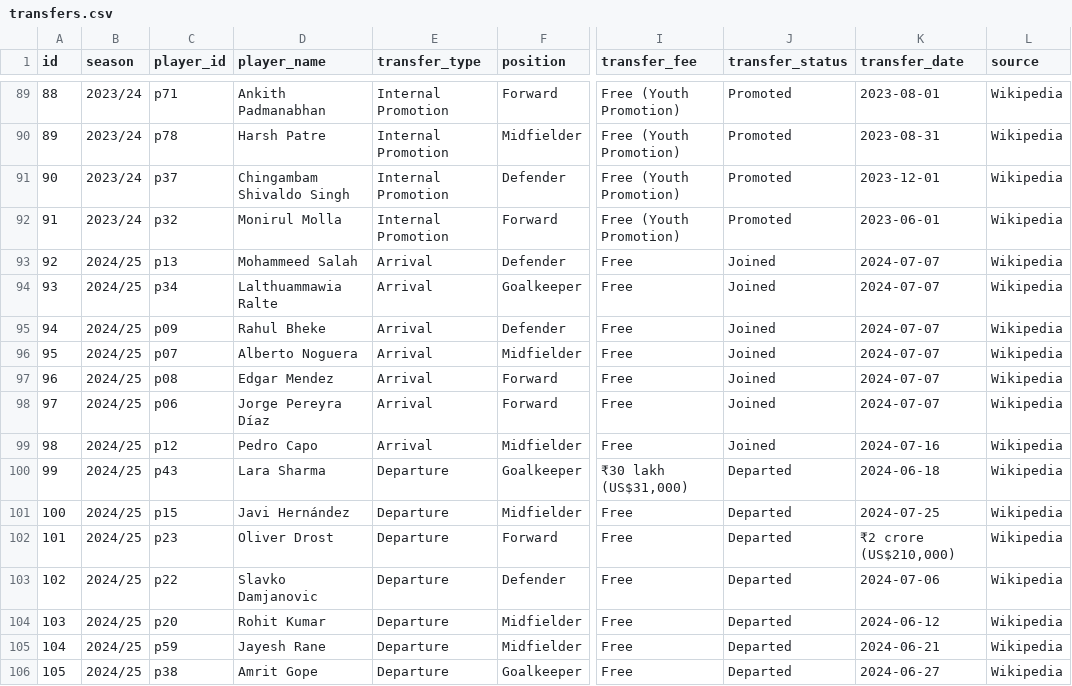
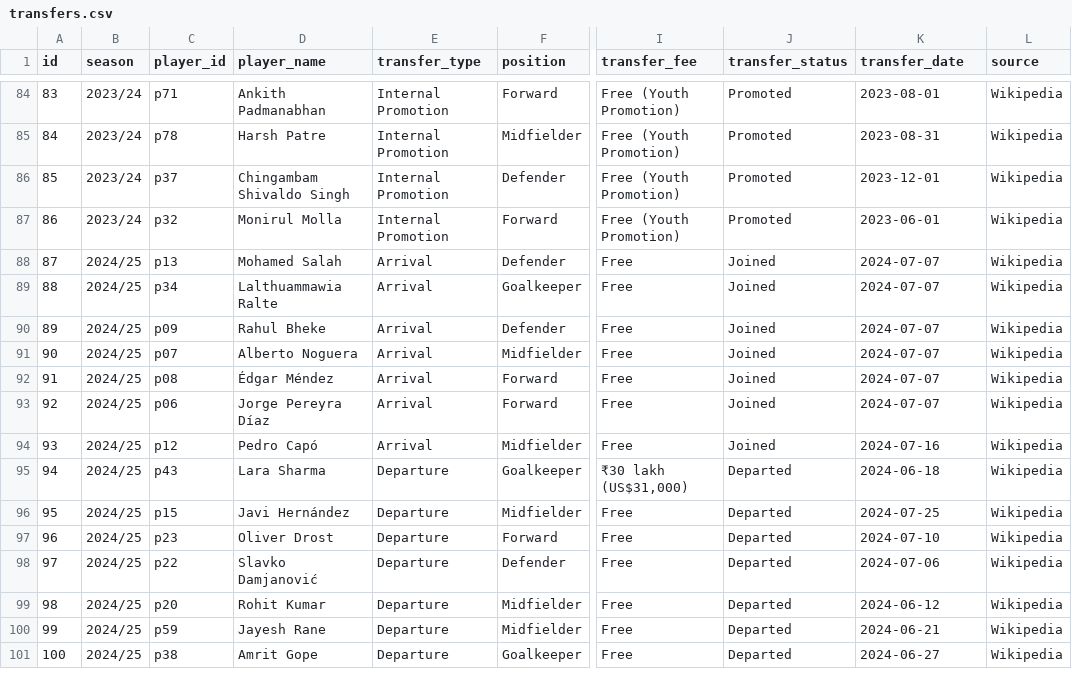
Before and after one commit to ayush2005k/Bengaluru-FC-Recruitment-Intelligence, a CSV file: data/final/transfers.csv, drawn as a sheet; only a part is shown, gaps mark what is left out; addresses are those after the commit; the diff covers the shown part only; the diff names each change by its address in the sheet, - before the commit and + after, or states it on an @@ line.

Commit message:
fix: deduplicate transfer events and normalize player data

```diff
--- a/data/final/transfers.csv
+++ b/data/final/transfers.csv
@@ column A (id) renumbered between rows 27 and 107 @@
-D88 (player_name): Mohammeed Salah
+D88 (player_name): Mohamed Salah
-D92 (player_name): Edgar Mendez
+D92 (player_name): Édgar Méndez
-D94 (player_name): Pedro Capo
+D94 (player_name): Pedro Capó
-K97 (transfer_date): ₹2 crore (US$210,000)
+K97 (transfer_date): 2024-07-10
-D98 (player_name): Slavko Damjanovic
+D98 (player_name): Slavko Damjanović
```
Also changed, not shown: 10 removed rows and 1 edited cell elsewhere in this file, data/final/player_pathways.csv, data/processed/player_pathways.csv, 9 other files.
